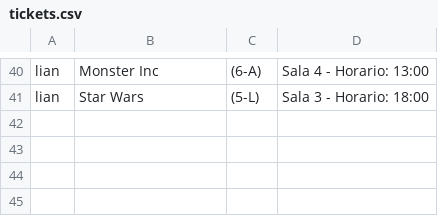
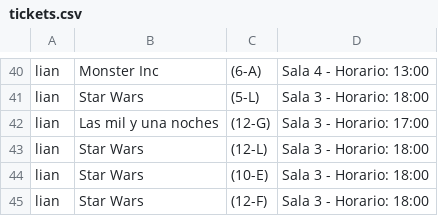
Before and after one commit to sllanoscaro/jbt-repo, a CSV file: src/main/resources/tickets.csv, drawn as a sheet; only a part is shown, gaps mark what is left out.

```diff
--- a/src/main/resources/tickets.csv
+++ b/src/main/resources/tickets.csv
@@ -41 +41,5 @@ lian,Monster Inc,(6-A),Sala 4 - Horario: 13:00
 lian,Star Wars,(5-L),Sala 3 - Horario: 18:00
+lian,Las mil y una noches,(12-G),Sala 3 - Horario: 17:00
+lian,Star Wars,(12-L),Sala 3 - Horario: 18:00
+lian,Star Wars,(10-E),Sala 3 - Horario: 18:00
+lian,Star Wars,(12-F),Sala 3 - Horario: 18:00
```
Also changed, not shown: 2 other files.
